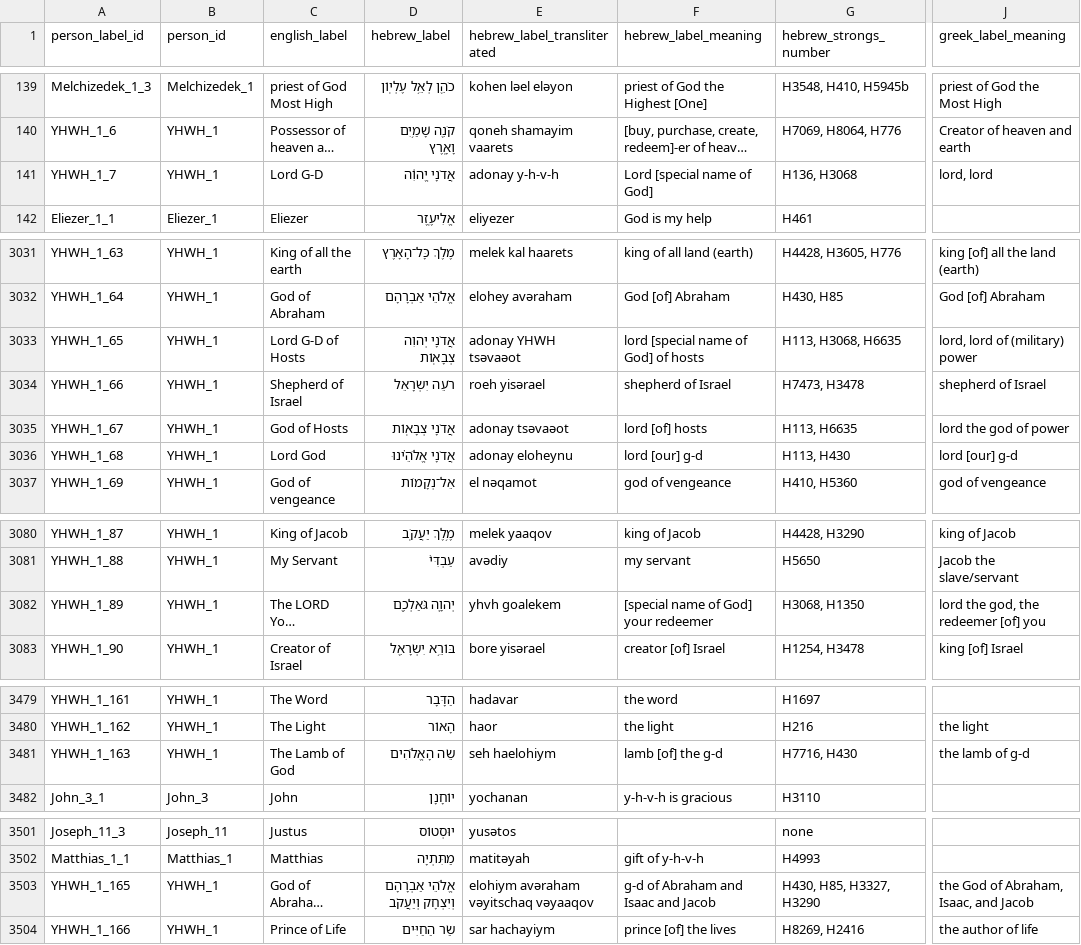
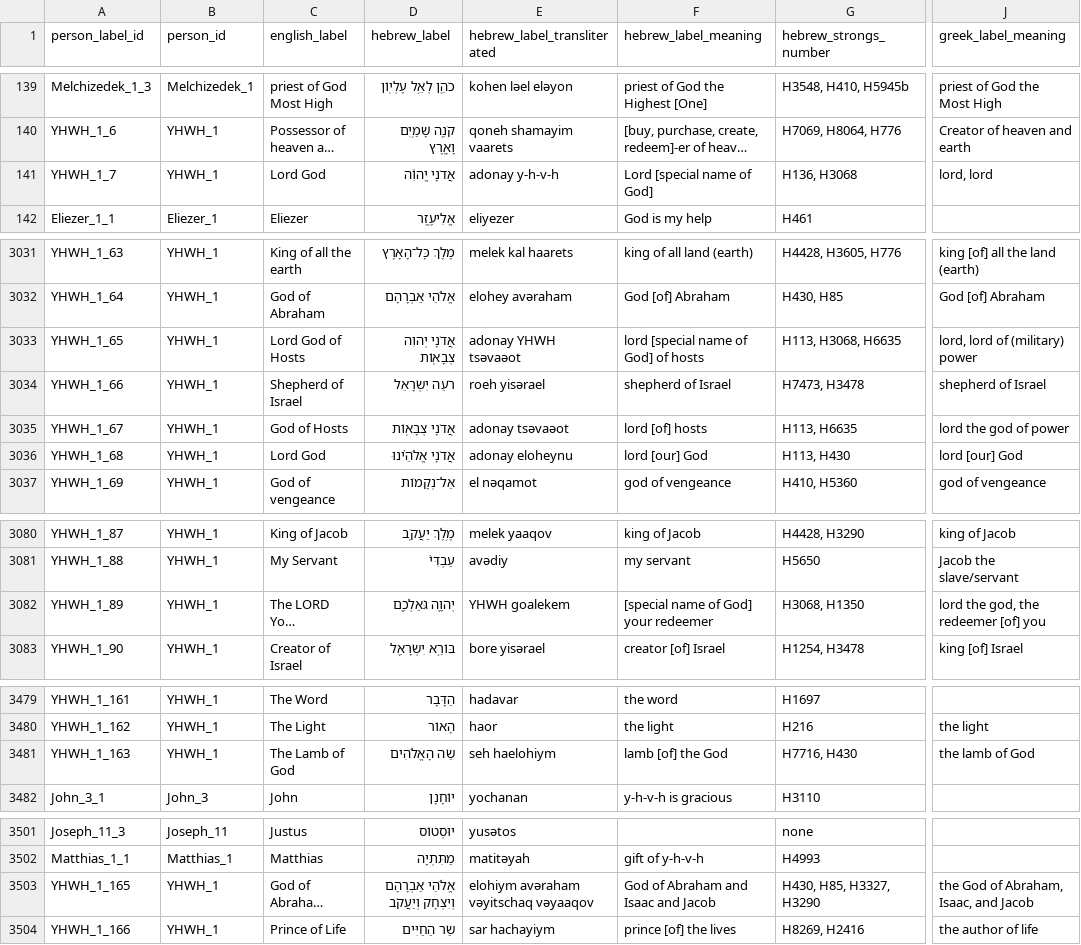
Before and after one commit to SemiticJew/israelite-research, a CSV file: data/extra-biblical/BibleData-PersonLabel.csv, drawn as a sheet; only a part is shown, gaps mark what is left out; long unchanged cells end in …; the diff names each change by its address in the sheet, - before the commit and + after, or states it on an @@ line.

Commit message:
Normalize labels: YHVH/yhvh→YHWH and G-d/g-d→God

```diff
--- a/data/extra-biblical/BibleData-PersonLabel.csv
+++ b/data/extra-biblical/BibleData-PersonLabel.csv
-C141 (english_label): Lord G-D
+C141 (english_label): Lord God
-C3033 (english_label): Lord G-D of Hosts
+C3033 (english_label): Lord God of Hosts
-F3036 (hebrew_label_meaning): lord [our] g-d
+F3036 (hebrew_label_meaning): lord [our] God
-J3036 (greek_label_meaning): lord [our] g-d
+J3036 (greek_label_meaning): lord [our] God
-E3082 (hebrew_label_transliterated): yhvh goalekem
+E3082 (hebrew_label_transliterated): YHWH goalekem
-F3481 (hebrew_label_meaning): lamb [of] the g-d
+F3481 (hebrew_label_meaning): lamb [of] the God
-J3481 (greek_label_meaning): the lamb of g-d
+J3481 (greek_label_meaning): the lamb of God
-F3503 (hebrew_label_meaning): g-d of Abraham and Isaac and Jacob
+F3503 (hebrew_label_meaning): God of Abraham and Isaac and Jacob
```
